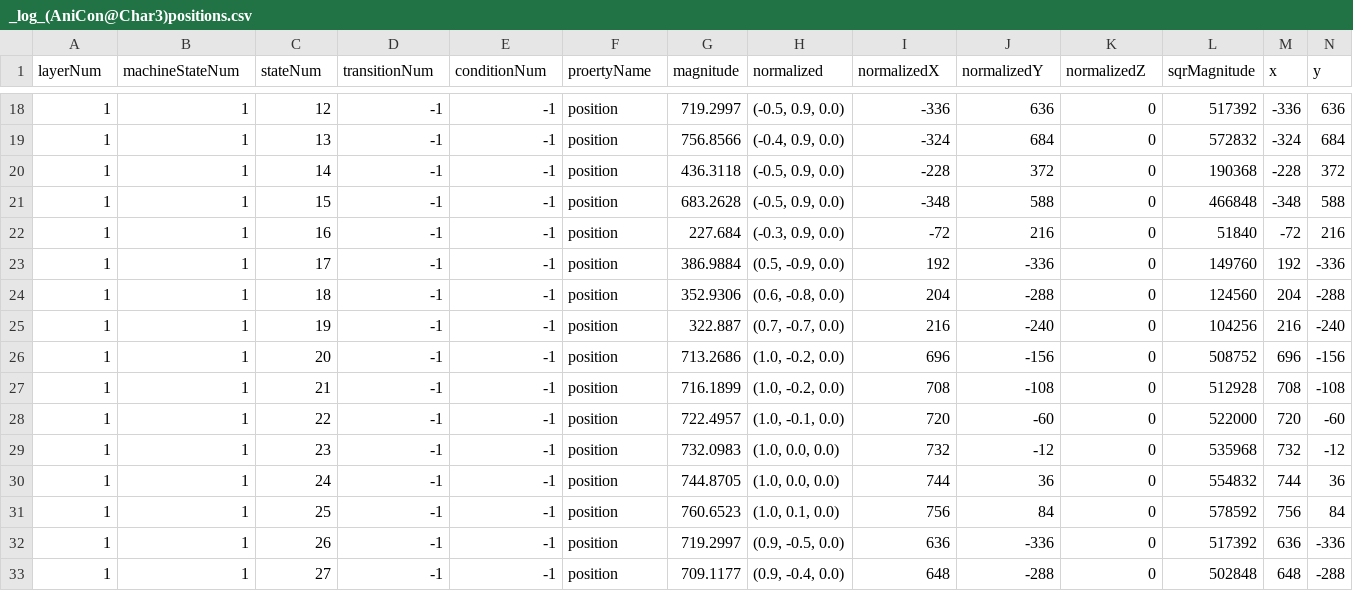
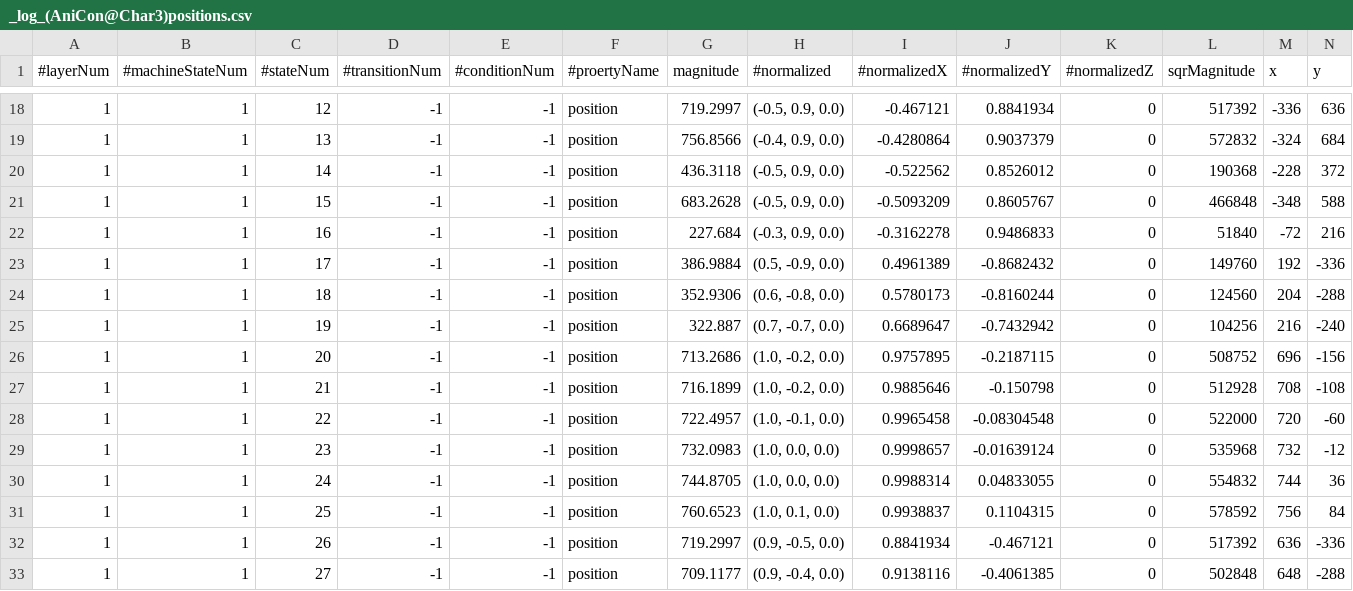
Before and after one commit to muzudho/KifuwarabeFighter2, a CSV file: KifuwarabeFighter2/_log_(AniCon@Char3)positions.csv, drawn as a sheet; only a part is shown, gaps mark what is left out; the diff covers the shown part only; the diff names each change by its address in the sheet, - before the commit and + after, or states it on an @@ line.

Commit message:
Bug fix. Statemachine fullpath (End with dot)

```diff
--- a/KifuwarabeFighter2/_log_(AniCon@Char3)positions.csv
+++ b/KifuwarabeFighter2/_log_(AniCon@Char3)positions.csv
-A1: layerNum
+A1: #layerNum
-B1: machineStateNum
+B1: #machineStateNum
-C1: stateNum
+C1: #stateNum
-D1: transitionNum
+D1: #transitionNum
-E1: conditionNum
+E1: #conditionNum
-F1: proertyName
+F1: #proertyName
-H1: normalized
+H1: #normalized
-I1: normalizedX
+I1: #normalizedX
-J1: normalizedY
+J1: #normalizedY
-K1: normalizedZ
+K1: #normalizedZ
-I18 (#normalizedX): -336
+I18 (#normalizedX): -0.467121
-J18 (#normalizedY): 636
+J18 (#normalizedY): 0.8841934
-I19 (#normalizedX): -324
+I19 (#normalizedX): -0.4280864
-J19 (#normalizedY): 684
+J19 (#normalizedY): 0.9037379
-I20 (#normalizedX): -228
+I20 (#normalizedX): -0.522562
-J20 (#normalizedY): 372
+J20 (#normalizedY): 0.8526012
-I21 (#normalizedX): -348
+I21 (#normalizedX): -0.5093209
-J21 (#normalizedY): 588
+J21 (#normalizedY): 0.8605767
-I22 (#normalizedX): -72
+I22 (#normalizedX): -0.3162278
-J22 (#normalizedY): 216
+J22 (#normalizedY): 0.9486833
-I23 (#normalizedX): 192
+I23 (#normalizedX): 0.4961389
-J23 (#normalizedY): -336
+J23 (#normalizedY): -0.8682432
-I24 (#normalizedX): 204
+I24 (#normalizedX): 0.5780173
-J24 (#normalizedY): -288
+J24 (#normalizedY): -0.8160244
-I25 (#normalizedX): 216
+I25 (#normalizedX): 0.6689647
-J25 (#normalizedY): -240
+J25 (#normalizedY): -0.7432942
-I26 (#normalizedX): 696
+I26 (#normalizedX): 0.9757895
-J26 (#normalizedY): -156
+J26 (#normalizedY): -0.2187115
-I27 (#normalizedX): 708
+I27 (#normalizedX): 0.9885646
-J27 (#normalizedY): -108
+J27 (#normalizedY): -0.150798
-I28 (#normalizedX): 720
+I28 (#normalizedX): 0.9965458
-J28 (#normalizedY): -60
+J28 (#normalizedY): -0.08304548
-I29 (#normalizedX): 732
+I29 (#normalizedX): 0.9998657
-J29 (#normalizedY): -12
+J29 (#normalizedY): -0.01639124
-I30 (#normalizedX): 744
+I30 (#normalizedX): 0.9988314
-J30 (#normalizedY): 36
+J30 (#normalizedY): 0.04833055
-I31 (#normalizedX): 756
+I31 (#normalizedX): 0.9938837
-J31 (#normalizedY): 84
+J31 (#normalizedY): 0.1104315
-I32 (#normalizedX): 636
+I32 (#normalizedX): 0.8841934
-J32 (#normalizedY): -336
+J32 (#normalizedY): -0.467121
-I33 (#normalizedX): 648
+I33 (#normalizedX): 0.9138116
-J33 (#normalizedY): -288
+J33 (#normalizedY): -0.4061385
```
Also changed, not shown: 109 edited cells elsewhere in this file, KifuwarabeFighter2/_log_(AniCon@Char3)positions_def.csv, KifuwarabeFighter2/_log_(AniCon@Char3)stateMachines.csv, 40 other files.
